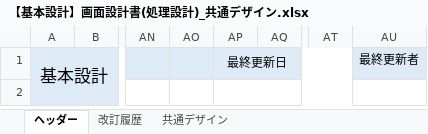
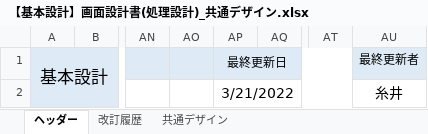
Before and after one commit to growthTeamSince2020/document, an Excel workbook: 2021年_テトリス/02_基本設計書/【基本設計】画面設計書(処理設計)_共通デザイン.xlsx, sheet ヘッダー, drawn as a sheet; only a part is shown, gaps mark what is left out; values as stored, in another font and other column widths than the file's, no borders; the diff names each change by its address in the sheet, - before the commit and + after, or states it on an @@ line.

```diff
--- a/2021年_テトリス/02_基本設計書/【基本設計】画面設計書(処理設計)_共通デザイン.xlsx (sheet ヘッダー)
+++ b/2021年_テトリス/02_基本設計書/【基本設計】画面設計書(処理設計)_共通デザイン.xlsx (sheet ヘッダー)
-AP2 (最終更新日): (empty)
+AP2 (最終更新日): 3/21/2022
-AU2 (最終更新者): (empty)
+AU2 (最終更新者): 糸井
```
Also changed, not shown: sheet 改訂履歴, sheet 共通デザイン, charts or pictures.
